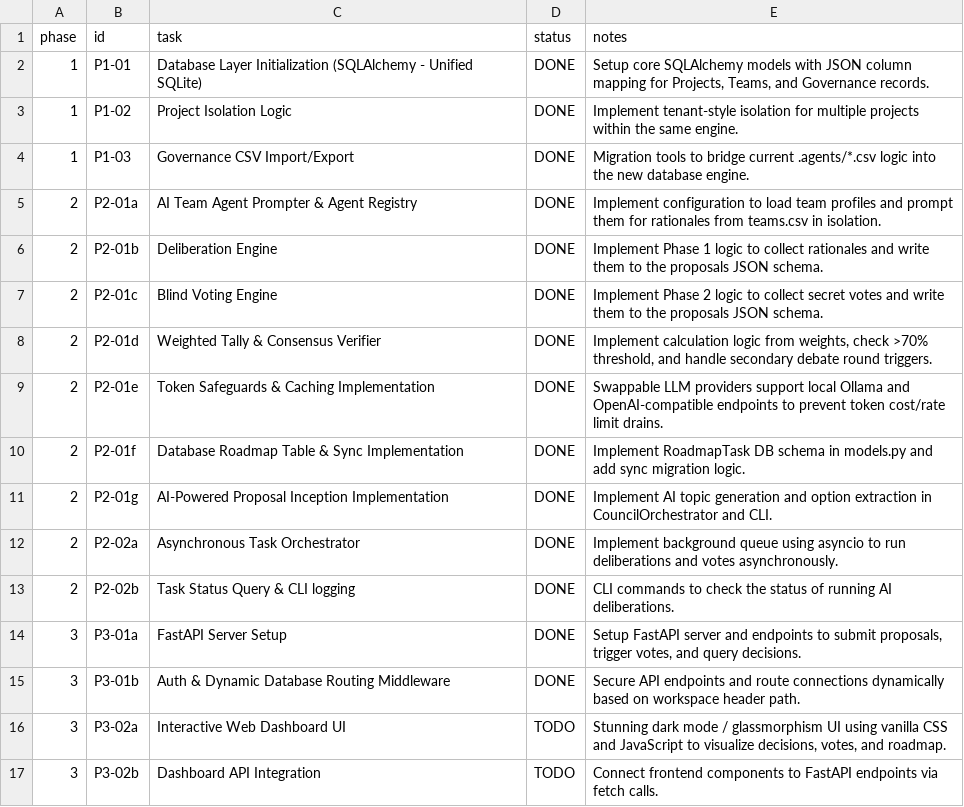
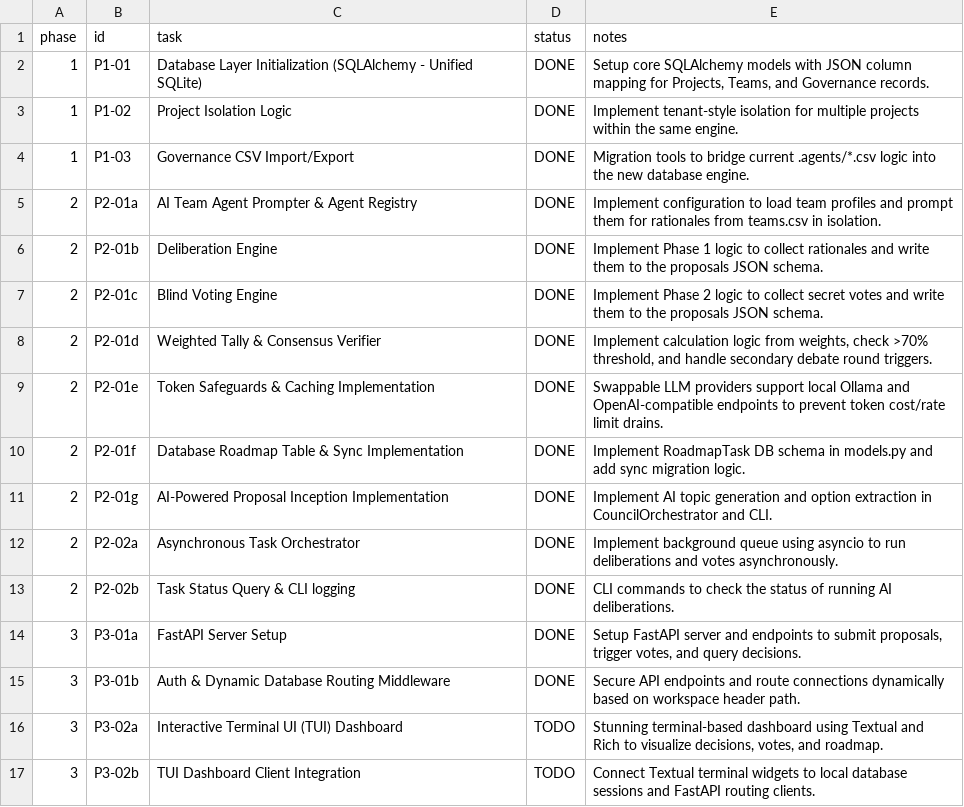
Before and after one commit to suli-g/council-manager, a CSV file: .agents/roadmap.csv, drawn as a sheet.

Commit message:
docs(governance): record DEC-089 proposal and vote results to pivot from web UI to terminal UI (TUI) dashboard, and update roadmap tasks

```diff
--- a/.agents/roadmap.csv
+++ b/.agents/roadmap.csv
@@ -15,3 +15,3 @@ phase;id;task;status;notes
 3;P3-01b;Auth & Dynamic Database Routing Middleware;DONE;Secure API endpoints and route connections dynamically based on workspace header path.
-3;P3-02a;Interactive Web Dashboard UI;TODO;Stunning dark mode / glassmorphism UI using vanilla CSS and JavaScript to visualize decisions, votes, and roadmap.
-3;P3-02b;Dashboard API Integration;TODO;Connect frontend components to FastAPI endpoints via fetch calls.
+3;P3-02a;Interactive Terminal UI (TUI) Dashboard;TODO;Stunning terminal-based dashboard using Textual and Rich to visualize decisions, votes, and roadmap.
+3;P3-02b;TUI Dashboard Client Integration;TODO;Connect Textual terminal widgets to local database sessions and FastAPI routing clients.
```
Also changed, not shown: .agents/alternatives.csv, .agents/decisions.csv, 2 other files.
